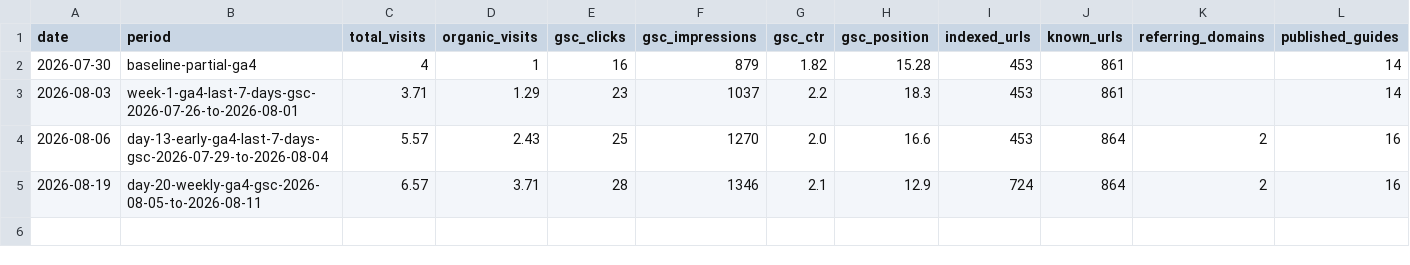
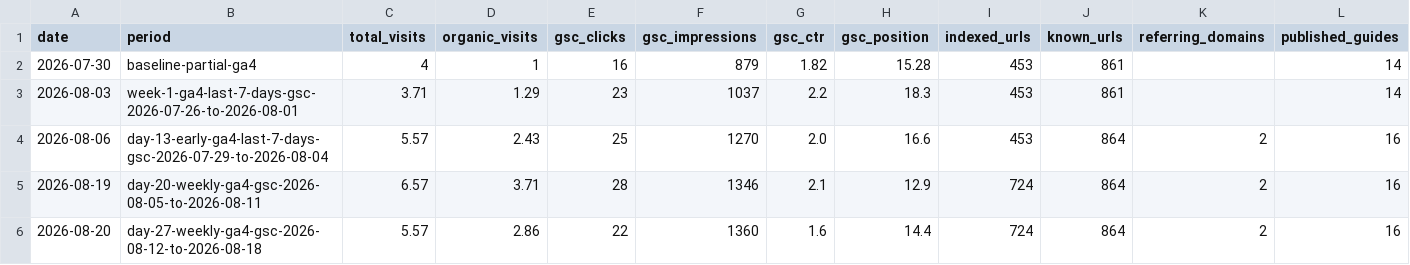
Before and after one commit to guanxu0813-sys/my_camping_website, a CSV file: docs/growth-metrics.csv, drawn as a sheet; only a part is shown; rows hold the shown columns only; the diff names each change by its address in the sheet, - before the commit and + after, or states it on an @@ line.

Commit message:
feat: complete day 27 and 28 growth work

```diff
--- a/docs/growth-metrics.csv
+++ b/docs/growth-metrics.csv
+row 6: 2026-08-20 | day-27-weekly-ga4-gsc-2026-08-12-to-2026-08-18 | 5.57 | 2.86 | 22 | 1360 | 1.6 | 14.4 | 724 | 864 | 2 | 16
```
Also changed, not shown: 20 other files.
